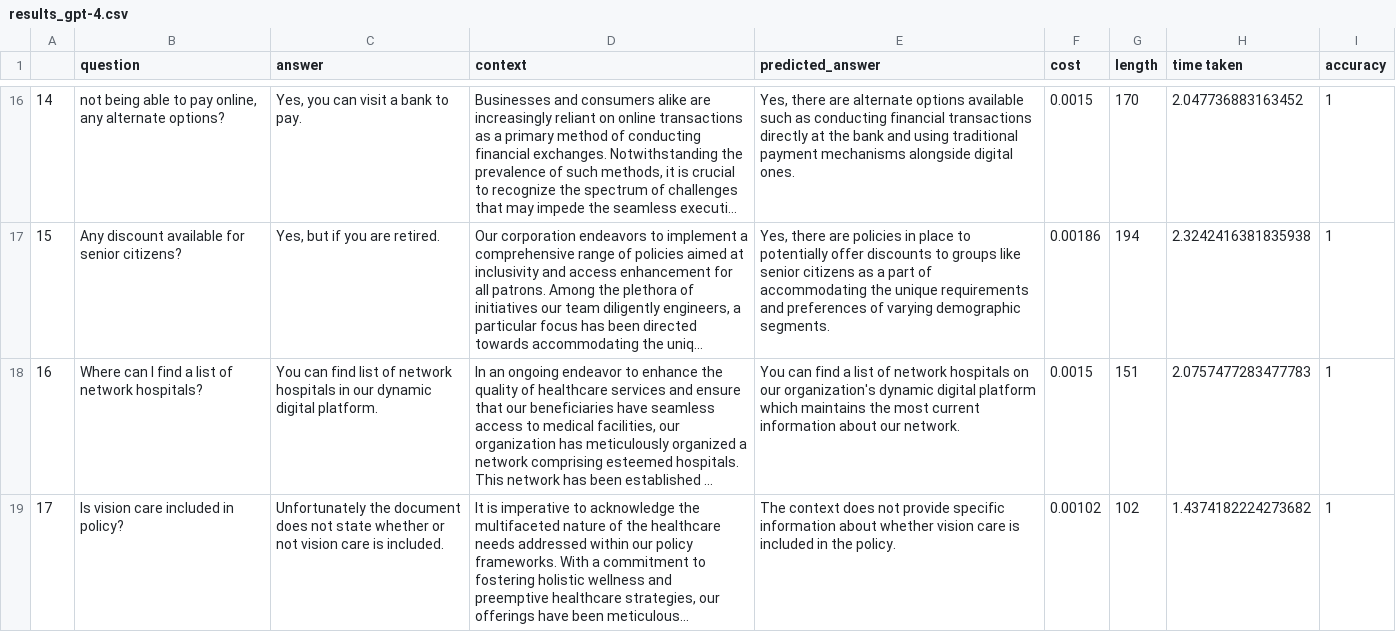
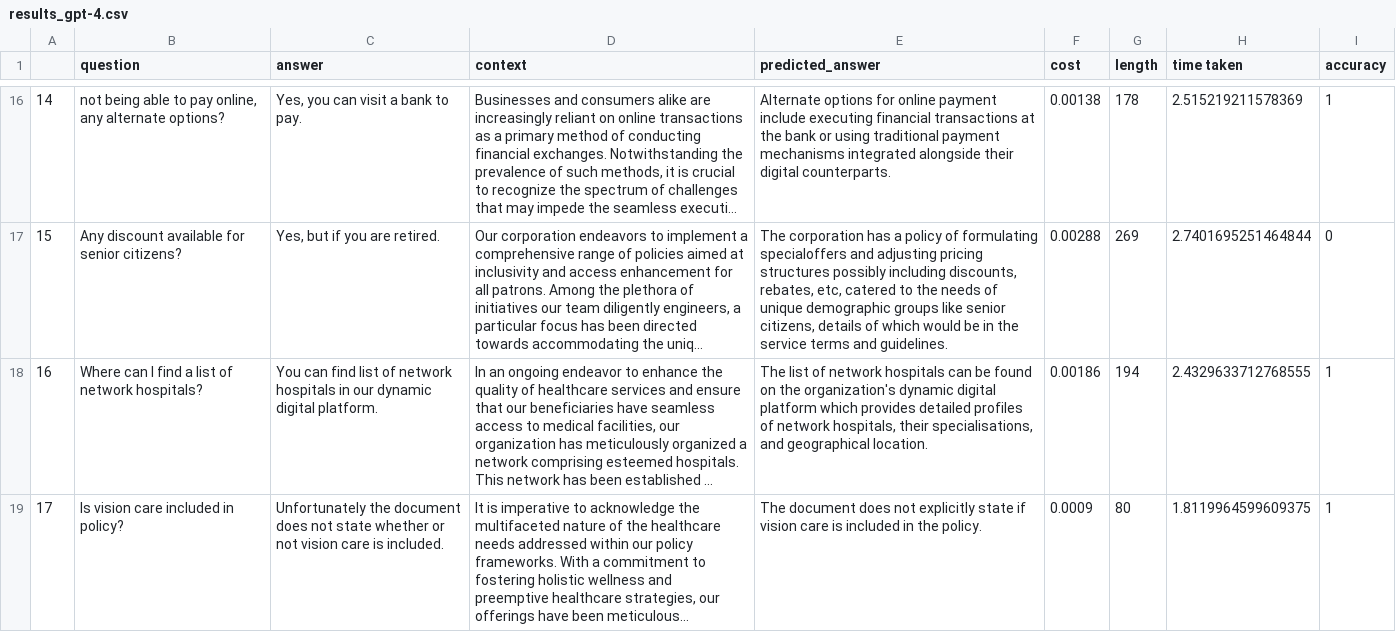
Before and after one commit to ritza-co/BASIC-enterprise-ai-benchmark, a CSV file: results/results_gpt-4.csv, drawn as a sheet; only a part is shown, gaps mark what is left out; long unchanged cells end in …; the diff covers the shown part only; the diff names each change by its address in the sheet, - before the commit and + after, or states it on an @@ line.

Commit message:
- add new models + pricing

```diff
--- a/results/results_gpt-4.csv
+++ b/results/results_gpt-4.csv
-E16 (predicted_answer): Yes, there are alternate options available such as conducting financial transactions directly at the bank and using traditional payment mechanisms alongside digital ones.
+E16 (predicted_answer): Alternate options for online payment include executing financial transactions at the bank or using traditional payment mechanisms integrated alongside their digital counterparts.
-F16 (cost): 0.0015
+F16 (cost): 0.00138
-G16 (length): 170
+G16 (length): 178
-H16 (time taken): 2.047736883163452
+H16 (time taken): 2.515219211578369
-E17 (predicted_answer): Yes, there are policies in place to potentially offer discounts to groups like senior citizens as a part of accommodating the unique requirements and preferences of varying demographic segments.
+E17 (predicted_answer): The corporation has a policy of formulating specialoffers and adjusting pricing structures possibly including discounts, rebates, etc, catered to the needs of unique demographic groups like senior citizens, details of which would be in the service terms and guidelines.
-F17 (cost): 0.00186
+F17 (cost): 0.00288
-G17 (length): 194
+G17 (length): 269
-H17 (time taken): 2.3242416381835938
+H17 (time taken): 2.7401695251464844
-I17 (accuracy): 1
+I17 (accuracy): 0
-E18 (predicted_answer): You can find a list of network hospitals on our organization's dynamic digital platform which maintains the most current information about our network.
+E18 (predicted_answer): The list of network hospitals can be found on the organization's dynamic digital platform which provides detailed profiles of network hospitals, their specialisations, and geographical location.
-F18 (cost): 0.0015
+F18 (cost): 0.00186
-G18 (length): 151
+G18 (length): 194
-H18 (time taken): 2.0757477283477783
+H18 (time taken): 2.4329633712768555
-E19 (predicted_answer): The context does not provide specific information about whether vision care…
+E19 (predicted_answer): The document does not explicitly state if vision care…
-F19 (cost): 0.00102
+F19 (cost): 0.0009
-G19 (length): 102
+G19 (length): 80
-H19 (time taken): 1.4374182224273682
+H19 (time taken): 1.8119964599609375
```
Also changed, not shown: 98 edited cells elsewhere in this file, 1 other file.
